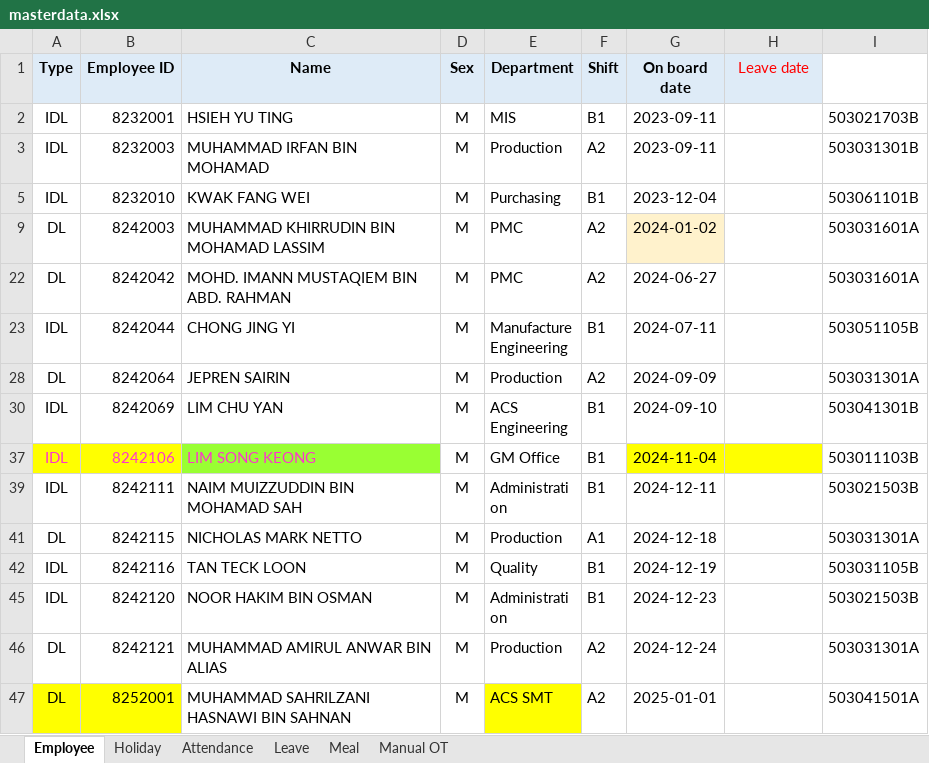
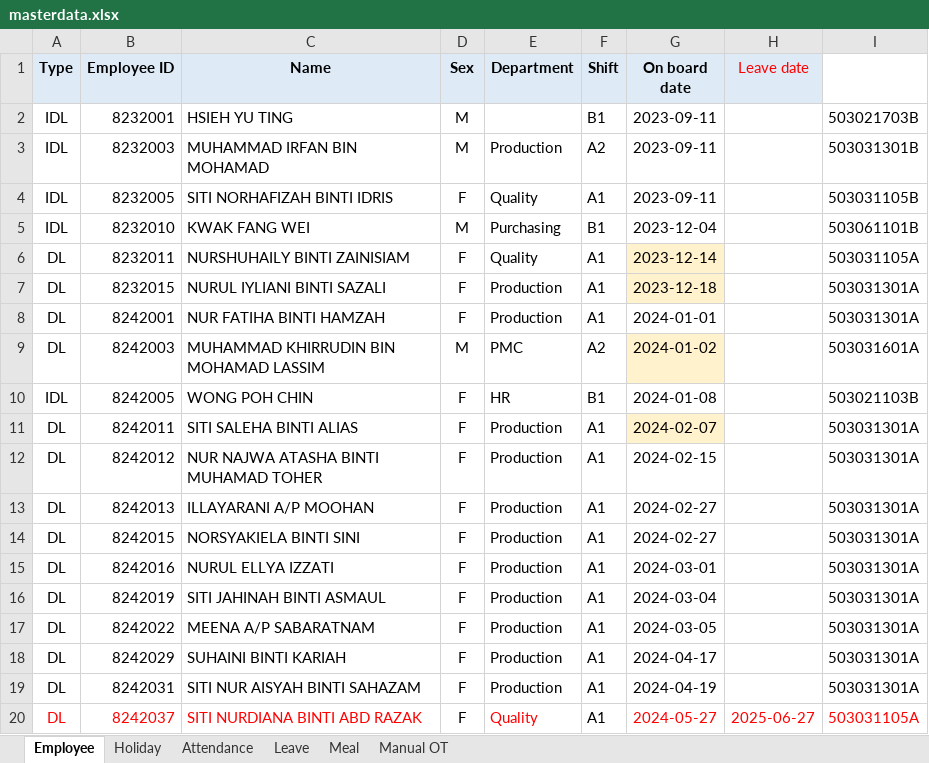
Before and after one commit to OHYeah0202/AttendEase, an Excel workbook: data/masterdata.xlsx, sheet Employee, drawn as a sheet; only a part is shown; the shorter side is filled out with more unchanged rows; values as stored, in another font and other column widths than the file's, no borders; conditional formats not drawn; the diff covers the shown part only; the diff names each change by its address in the sheet, - before the commit and + after, or states it on an @@ line.

```diff
--- a/data/masterdata.xlsx (sheet Employee)
+++ b/data/masterdata.xlsx (sheet Employee)
-E2 (Department): MIS
+E2 (Department): (empty)
@@ row 4 unhidden: IDL | 8232005 | SITI NORHAFIZAH BINTI IDRIS | F | Quality | A1 | 2023-09-11 |  | 503031105B @@
@@ row 6 unhidden: DL | 8232011 | NURSHUHAILY BINTI ZAINISIAM | F | Quality | A1 | 2023-12-14 |  | 503031105A @@
@@ row 7 unhidden: DL | 8232015 | NURUL IYLIANI BINTI SAZALI | F | Production | A1 | 2023-12-18 |  | 503031301A @@
@@ row 8 unhidden: DL | 8242001 | NUR FATIHA BINTI HAMZAH | F | Production | A1 | 2024-01-01 |  | 503031301A @@
@@ row 10 unhidden: IDL | 8242005 | WONG POH CHIN | F | HR | B1 | 2024-01-08 |  | 503021103B @@
@@ row 11 unhidden: DL | 8242011 | SITI SALEHA BINTI ALIAS | F | Production | A1 | 2024-02-07 |  | 503031301A @@
@@ row 12 unhidden: DL | 8242012 | NUR NAJWA ATASHA BINTI MUHAMAD TOHER | F | Production | A1 | 2024-02-15 |  | 503031301A @@
@@ row 13 unhidden: DL | 8242013 | ILLAYARANI A/P MOOHAN | F | Production | A1 | 2024-02-27 |  | 503031301A @@
@@ row 14 unhidden: DL | 8242015 | NORSYAKIELA BINTI SINI | F | Production | A1 | 2024-02-27 |  | 503031301A @@
@@ row 15 unhidden: DL | 8242016 | NURUL ELLYA IZZATI | F | Production | A1 | 2024-03-01 |  | 503031301A @@
@@ row 16 unhidden: DL | 8242019 | SITI JAHINAH BINTI ASMAUL | F | Production | A1 | 2024-03-04 |  | 503031301A @@
@@ row 17 unhidden: DL | 8242022 | MEENA A/P SABARATNAM | F | Production | A1 | 2024-03-05 |  | 503031301A @@
@@ row 18 unhidden: DL | 8242029 | SUHAINI BINTI KARIAH | F | Production | A1 | 2024-04-17 |  | 503031301A @@
@@ row 19 unhidden: DL | 8242031 | SITI NUR AISYAH BINTI SAHAZAM | F | Production | A1 | 2024-04-19 |  | 503031301A @@
@@ row 20 unhidden: DL | 8242037 | SITI NURDIANA BINTI ABD RAZAK | F | Quality | A1 | 2024-05-27 | 2025-06-27 | 503031105A @@
```
Also changed, not shown: 2 added rows and 105 hidden or unhidden rows elsewhere in this sheet, hidden cells, output/Master_Report.xlsx, 1 other file.
